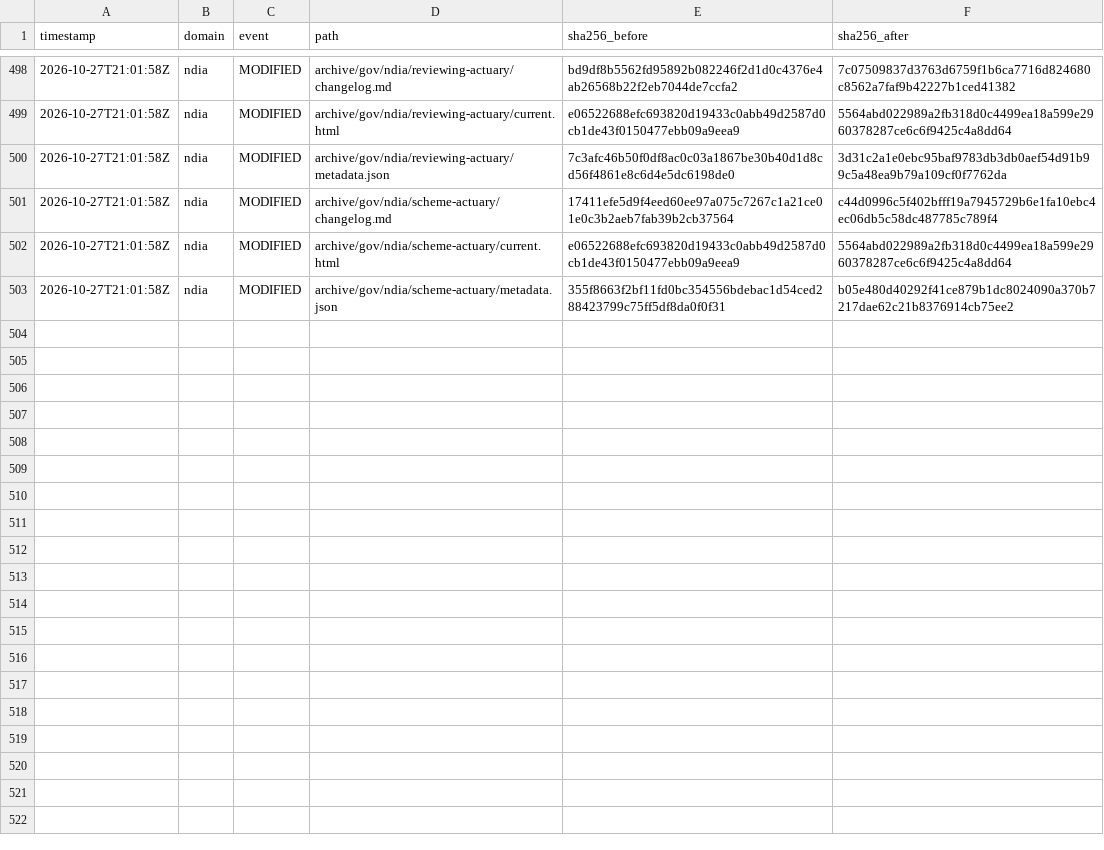
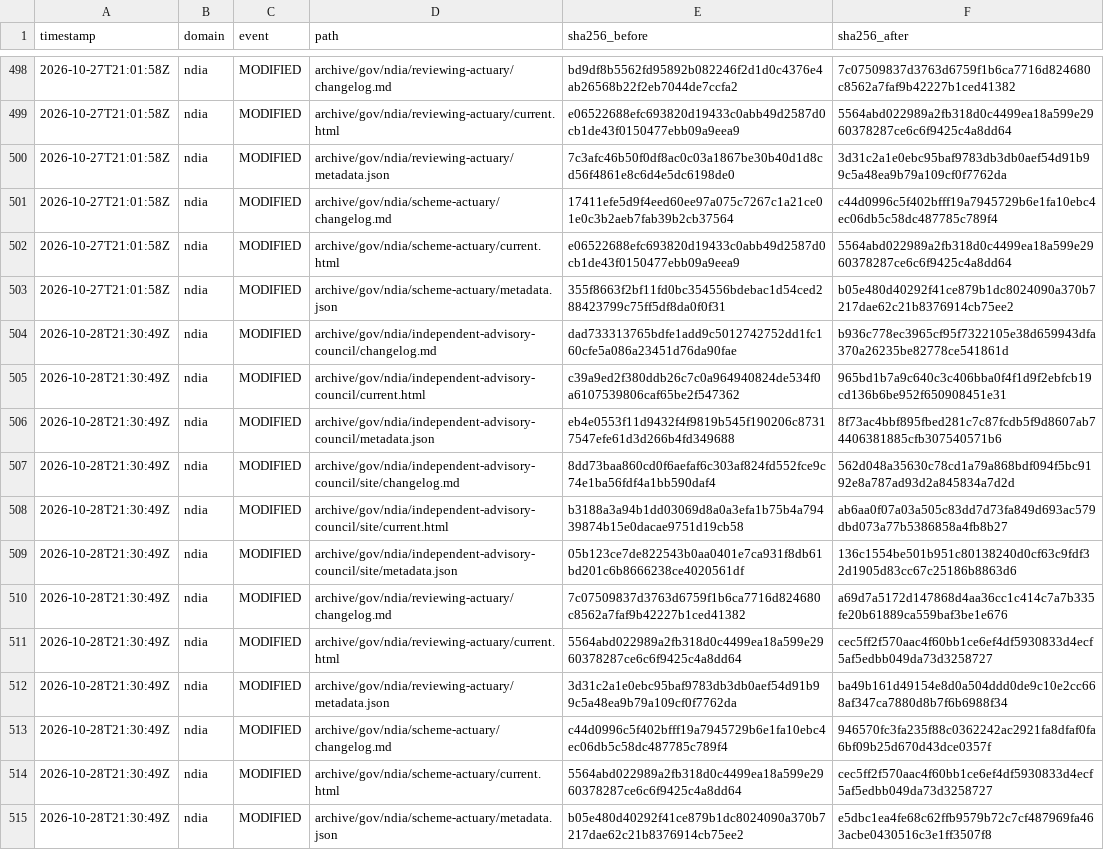
Before and after one commit to myNDISwiki/MyNDIS, a CSV file: archive/reports/ndia/change-ledger.csv, drawn as a sheet; only a part is shown, gaps mark what is left out; the diff names each change by its address in the sheet, - before the commit and + after, or states it on an @@ line.

Commit message:
Archive government webpage updates 2026-10-28T21:30:51Z

```diff
--- a/archive/reports/ndia/change-ledger.csv
+++ b/archive/reports/ndia/change-ledger.csv
+row 504: 2026-10-28T21:30:49Z | ndia | MODIFIED | archive/gov/ndia/independent-advisory-council/changelog.md | dad733313765bdfe1add9c5012742752dd1fc160cfe5a086a23451d76da90fae | b936c778ec3965cf95f7322105e38d659943dfa370a26235be82778ce541861d
+row 505: 2026-10-28T21:30:49Z | ndia | MODIFIED | archive/gov/ndia/independent-advisory-council/current.html | c39a9ed2f380ddb26c7c0a964940824de534f0a6107539806caf65be2f547362 | 965bd1b7a9c640c3c406bba0f4f1d9f2ebfcb19cd136b6be952f650908451e31
+row 506: 2026-10-28T21:30:49Z | ndia | MODIFIED | archive/gov/ndia/independent-advisory-council/metadata.json | eb4e0553f11d9432f4f9819b545f190206c87317547efe61d3d266b4fd349688 | 8f73ac4bbf895fbed281c7c87fcdb5f9d8607ab74406381885cfb307540571b6
+row 507: 2026-10-28T21:30:49Z | ndia | MODIFIED | archive/gov/ndia/independent-advisory-council/site/changelog.md | 8dd73baa860cd0f6aefaf6c303af824fd552fce9c74e1ba56fdf4a1bb590daf4 | 562d048a35630c78cd1a79a868bdf094f5bc9192e8a787ad93d2a845834a7d2d
+row 508: 2026-10-28T21:30:49Z | ndia | MODIFIED | archive/gov/ndia/independent-advisory-council/site/current.html | b3188a3a94b1dd03069d8a0a3efa1b75b4a79439874b15e0dacae9751d19cb58 | ab6aa0f07a03a505c83dd7d73fa849d693ac579dbd073a77b5386858a4fb8b27
+row 509: 2026-10-28T21:30:49Z | ndia | MODIFIED | archive/gov/ndia/independent-advisory-council/site/metadata.json | 05b123ce7de822543b0aa0401e7ca931f8db61bd201c6b8666238ce4020561df | 136c1554be501b951c80138240d0cf63c9fdf32d1905d83cc67c25186b8863d6
+row 510: 2026-10-28T21:30:49Z | ndia | MODIFIED | archive/gov/ndia/reviewing-actuary/changelog.md | 7c07509837d3763d6759f1b6ca7716d824680c8562a7faf9b42227b1ced41382 | a69d7a5172d147868d4aa36cc1c414c7a7b335fe20b61889ca559baf3be1e676
+row 511: 2026-10-28T21:30:49Z | ndia | MODIFIED | archive/gov/ndia/reviewing-actuary/current.html | 5564abd022989a2fb318d0c4499ea18a599e2960378287ce6c6f9425c4a8dd64 | cec5ff2f570aac4f60bb1ce6ef4df5930833d4ecf5af5edbb049da73d3258727
+row 512: 2026-10-28T21:30:49Z | ndia | MODIFIED | archive/gov/ndia/reviewing-actuary/metadata.json | 3d31c2a1e0ebc95baf9783db3db0aef54d91b99c5a48ea9b79a109cf0f7762da | ba49b161d49154e8d0a504ddd0de9c10e2cc668af347ca7880d8b7f6b6988f34
+row 513: 2026-10-28T21:30:49Z | ndia | MODIFIED | archive/gov/ndia/scheme-actuary/changelog.md | c44d0996c5f402bfff19a7945729b6e1fa10ebc4ec06db5c58dc487785c789f4 | 946570fc3fa235f88c0362242ac2921fa8dfaf0fa6bf09b25d670d43dce0357f
+row 514: 2026-10-28T21:30:49Z | ndia | MODIFIED | archive/gov/ndia/scheme-actuary/current.html | 5564abd022989a2fb318d0c4499ea18a599e2960378287ce6c6f9425c4a8dd64 | cec5ff2f570aac4f60bb1ce6ef4df5930833d4ecf5af5edbb049da73d3258727
+row 515: 2026-10-28T21:30:49Z | ndia | MODIFIED | archive/gov/ndia/scheme-actuary/metadata.json | b05e480d40292f41ce879b1dc8024090a370b7217dae62c21b8376914cb75ee2 | e5dbc1ea4fe68c62ffb9579b72c7cf487969fa463acbe0430516c3e1ff3507f8
```
Also changed, not shown: archive/reports/aph/change-ledger.csv, archive/reports/engage-ndis/change-ledger.csv, 37 other files.
